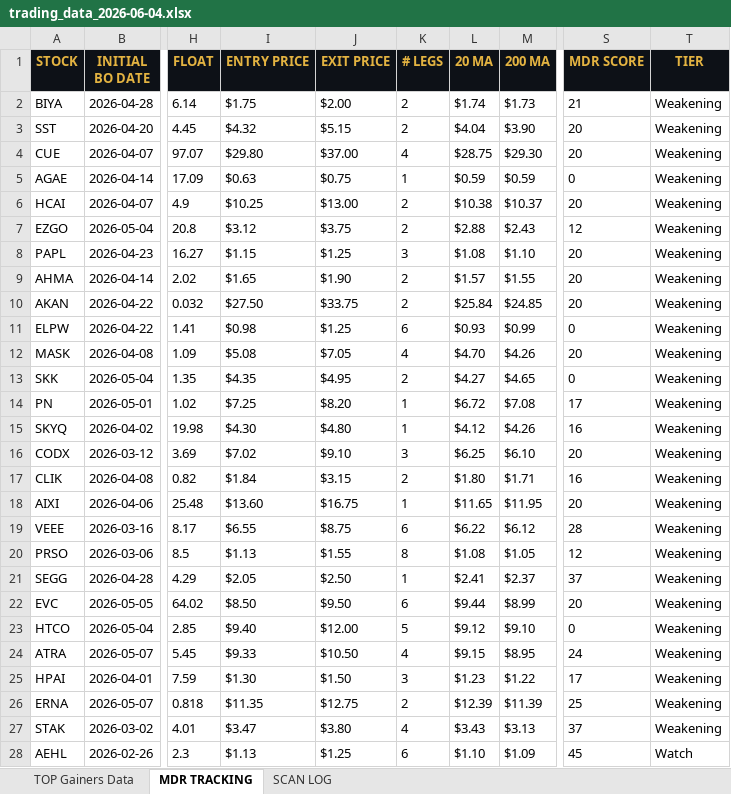
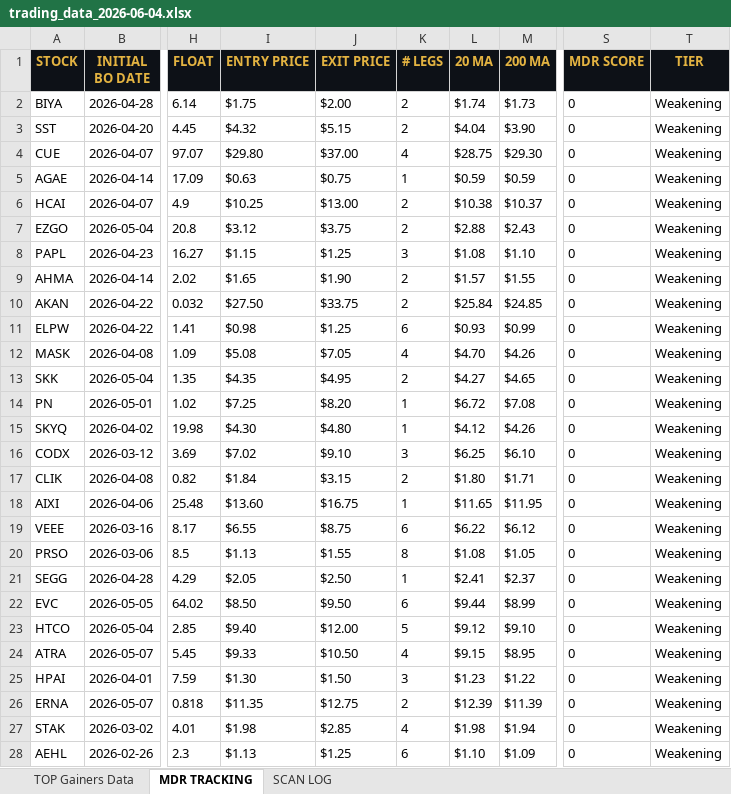
Before and after one commit to cmletsch/trading-system, an Excel workbook: data/trading_data_2026-06-04.xlsx, sheet MDR TRACKING, drawn as a sheet; only a part is shown, gaps mark what is left out; values as stored, in another font and other column widths than the file's, no borders; the diff covers the shown part only; the diff names each change by its address in the sheet, - before the commit and + after, or states it on an @@ line.

```diff
--- a/data/trading_data_2026-06-04.xlsx (sheet MDR TRACKING)
+++ b/data/trading_data_2026-06-04.xlsx (sheet MDR TRACKING)
-S2 (MDR SCORE): 21
+S2 (MDR SCORE): 0
-S3:S4 (MDR SCORE): 20
+S3:S4 (MDR SCORE): 0
-S6 (MDR SCORE): 20
+S6 (MDR SCORE): 0
-S7 (MDR SCORE): 12
+S7 (MDR SCORE): 0
-S8:S10 (MDR SCORE): 20
+S8:S10 (MDR SCORE): 0
-S12 (MDR SCORE): 20
+S12 (MDR SCORE): 0
-S14 (MDR SCORE): 17
+S14 (MDR SCORE): 0
-S15 (MDR SCORE): 16
+S15 (MDR SCORE): 0
-S16 (MDR SCORE): 20
+S16 (MDR SCORE): 0
-S17 (MDR SCORE): 16
+S17 (MDR SCORE): 0
-S18 (MDR SCORE): 20
+S18 (MDR SCORE): 0
-S19 (MDR SCORE): 28
+S19 (MDR SCORE): 0
-S20 (MDR SCORE): 12
+S20 (MDR SCORE): 0
-S21 (MDR SCORE): 37
+S21 (MDR SCORE): 0
-S22 (MDR SCORE): 20
+S22 (MDR SCORE): 0
-S24 (MDR SCORE): 24
+S24 (MDR SCORE): 0
-S25 (MDR SCORE): 17
+S25 (MDR SCORE): 0
-S26 (MDR SCORE): 25
+S26 (MDR SCORE): 0
-I27 (ENTRY PRICE): $3.47
+I27 (ENTRY PRICE): $1.98
-J27 (EXIT PRICE): $3.80
+J27 (EXIT PRICE): $2.85
-L27 (20 MA): $3.43
+L27 (20 MA): $1.98
-M27 (200 MA): $3.13
+M27 (200 MA): $1.94
-S27 (MDR SCORE): 37
+S27 (MDR SCORE): 0
-S28 (MDR SCORE): 45
+S28 (MDR SCORE): 0
-T28 (TIER): Watch
+T28 (TIER): Weakening
```
Also changed, not shown: 41 added rows and 256 edited cells elsewhere in this sheet, sheet TOP Gainers Data, 2 other files.
